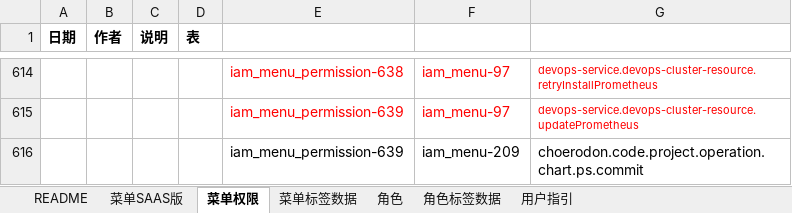
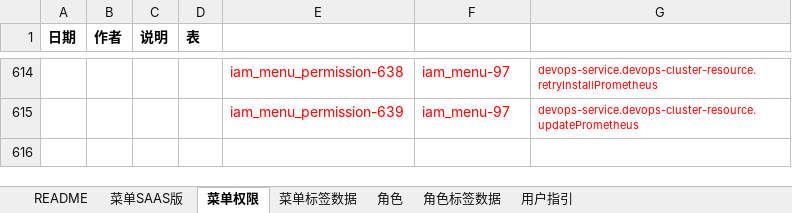
Before and after one commit to open-hand/devops-service, an Excel workbook: src/main/resources/script/db/init-data/devops_service/hzero_platform/hzero-menu-user-role-label.xlsx, sheet 菜单权限, drawn as a sheet; only a part is shown, gaps mark what is left out; values as stored, in another font and other column widths than the file's, no borders; the diff names each change by its address in the sheet, - before the commit and + after, or states it on an @@ line.

Commit message:
[FIX] 修改execl

```diff
--- a/src/main/resources/script/db/init-data/devops_service/hzero_platform/hzero-menu-user-role-label.xlsx (sheet 菜单权限)
+++ b/src/main/resources/script/db/init-data/devops_service/hzero_platform/hzero-menu-user-role-label.xlsx (sheet 菜单权限)
-row 616:  |  |  |  | iam_menu_permission-639 | iam_menu-209 | choerodon.code.project.operation.chart.ps.commit
```
